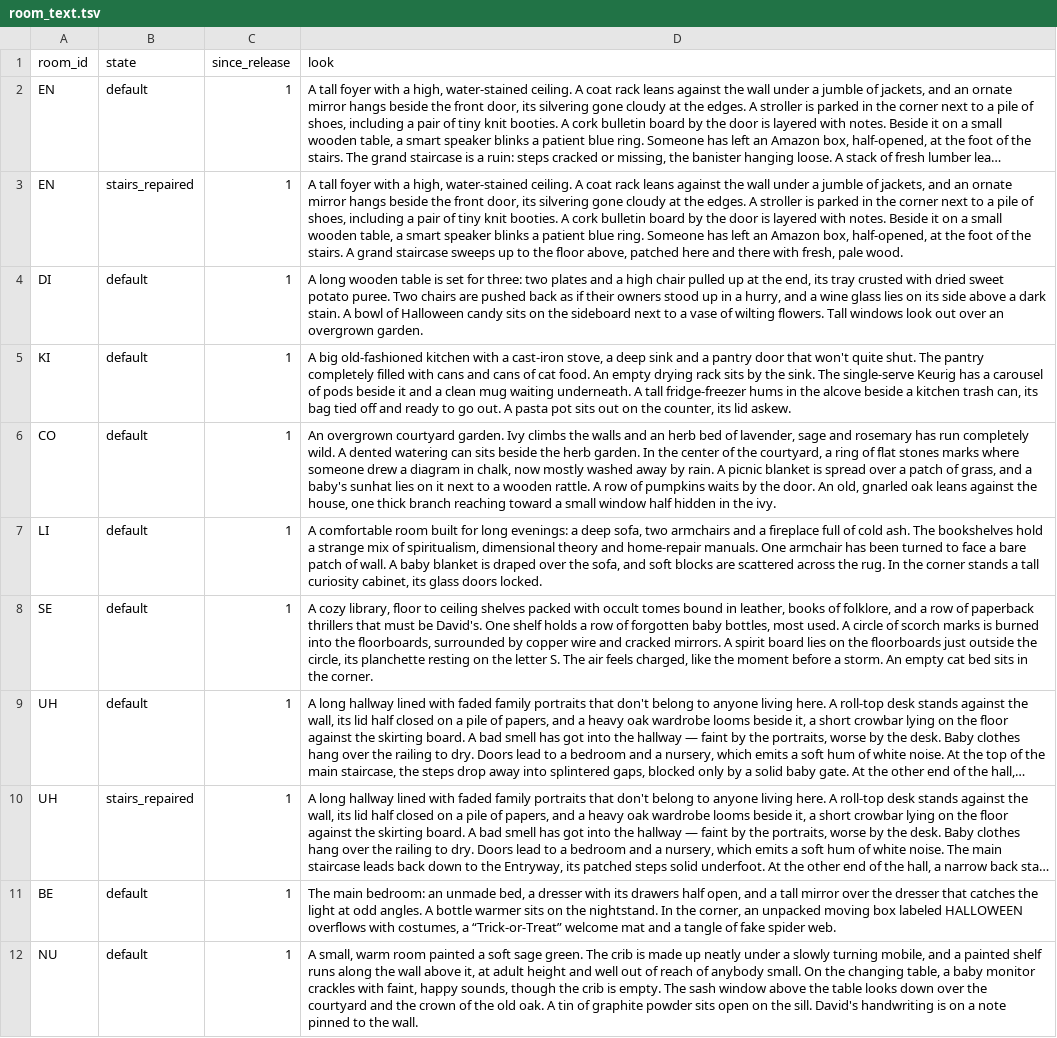
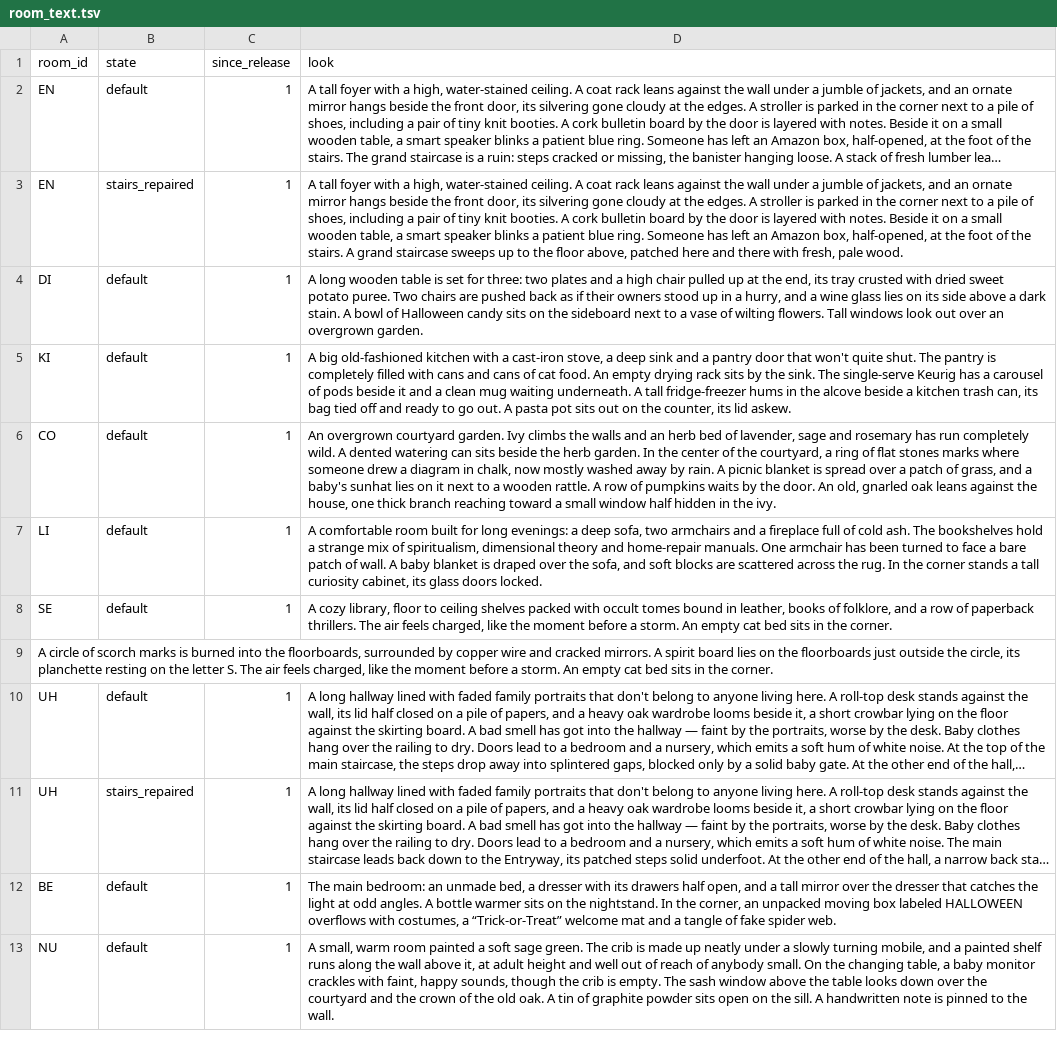
Before and after one commit to kelseybooth/halloween-in-june, a TSV file: creative content/room_text.tsv, drawn as a sheet; long unchanged cells end in …; addresses are those after the commit; the diff names each change by its address in the sheet, - before the commit and + after, or states it on an @@ line.

Commit message:
removed david's name from room text, removed row of baby bottles, and added a needed verb

```diff
--- a/creative content/room_text.tsv
+++ b/creative content/room_text.tsv
-D5 (look): …The pantry completely filled…
+D5 (look): …The pantry is completely filled…
-D8 (look): …of paperback thrillers that must be David's. One shelf holds a row of forgotten baby bottles, most used. A circle of scorch marks is burned into the floorboards, surrounded by copper wire and cracked mirrors. A spirit board lies on the floorboards just outside the circle, its planchette resting on the letter S. The air…
+D8 (look): …of paperback thrillers. The air…
+row 9: A circle of scorch marks is burned into the floorboards, surrounded by copper wire and cracked mirrors. A spirit board lies on the floorboards just outside the circle, its planchette resting on the letter S. The air feels charged, like the moment before a storm. An empty cat bed sits in the corner.
-D13 (look): …the sill. David's handwriting is on a note pinned to…
+D13 (look): …the sill. A handwritten note is pinned to…
```
